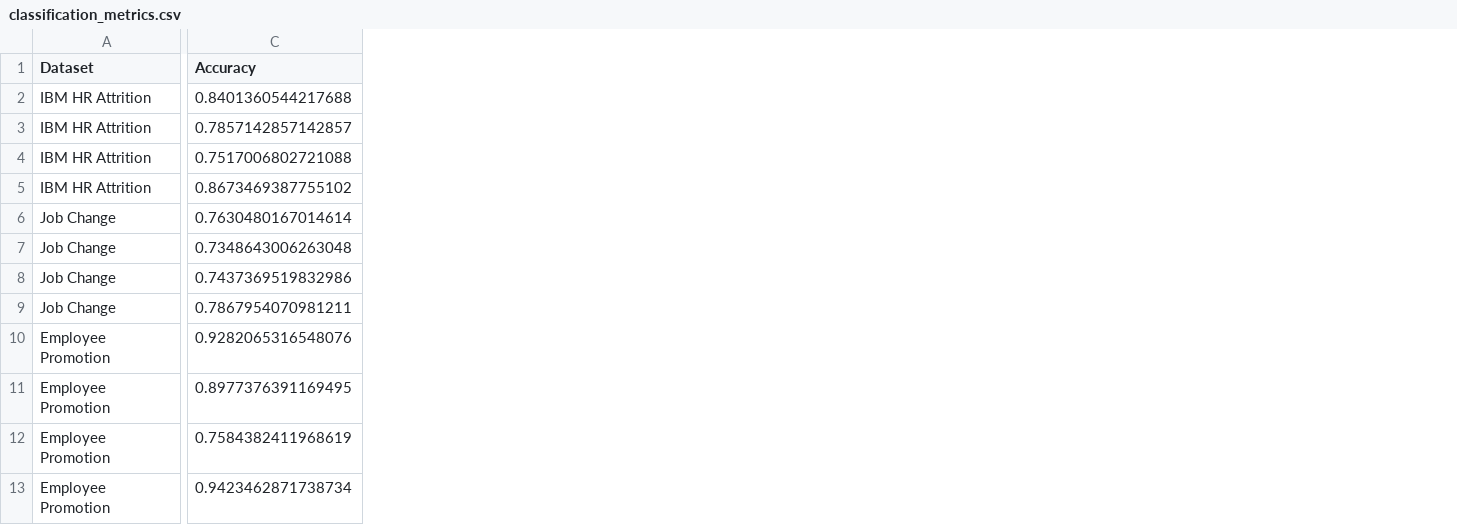
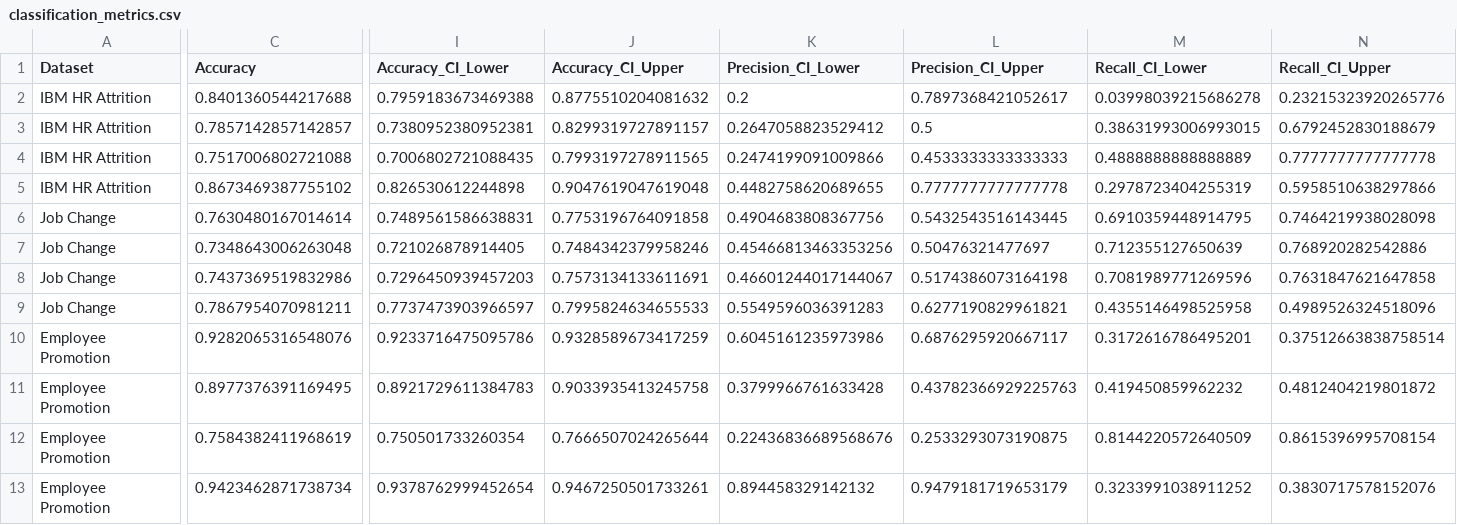
Before and after one commit to Arian-eng/HR-Analytics-ML, a CSV file: results/tables/classification_metrics.csv, drawn as a sheet; only a part is shown, gaps mark what is left out; the diff covers the shown part only; the diff names each change by its address in the sheet, - before the commit and + after, or states it on an @@ line.

```diff
--- a/results/tables/classification_metrics.csv
+++ b/results/tables/classification_metrics.csv
+column I (Accuracy_CI_Lower), rows 2-13: 0.7959183673469388 | 0.7380952380952381 | 0.7006802721088435 | 0.826530612244898 | 0.7489561586638831 | 0.721026878914405 | 0.7296450939457203 | 0.7737473903966597 | 0.9233716475095786 | 0.8921729611384783 | 0.750501733260354 | 0.9378762999452654
+column J (Accuracy_CI_Upper), rows 2-13: 0.8775510204081632 | 0.8299319727891157 | 0.7993197278911565 | 0.9047619047619048 | 0.7753196764091858 | 0.7484342379958246 | 0.7573134133611691 | 0.7995824634655533 | 0.9328589673417259 | 0.9033935413245758 | 0.7666507024265644 | 0.9467250501733261
+column K (Precision_CI_Lower), rows 2-13: 0.2 | 0.2647058823529412 | 0.2474199091009866 | 0.4482758620689655 | 0.4904683808367756 | 0.45466813463353256 | 0.46601244017144067 | 0.5549596036391283 | 0.6045161235973986 | 0.3799966761633428 | 0.22436836689568676 | 0.894458329142132
+column L (Precision_CI_Upper), rows 2-13: 0.7897368421052617 | 0.5 | 0.4533333333333333 | 0.7777777777777778 | 0.5432543516143445 | 0.50476321477697 | 0.5174386073164198 | 0.6277190829961821 | 0.6876295920667117 | 0.43782366929225763 | 0.2533293073190875 | 0.9479181719653179
+column M (Recall_CI_Lower), rows 2-13: 0.03998039215686278 | 0.38631993006993015 | 0.4888888888888889 | 0.2978723404255319 | 0.6910359448914795 | 0.712355127650639 | 0.7081989771269596 | 0.4355146498525958 | 0.3172616786495201 | 0.419450859962232 | 0.8144220572640509 | 0.3233991038911252
+column N (Recall_CI_Upper), rows 2-13: 0.23215323920265776 | 0.6792452830188679 | 0.7777777777777778 | 0.5958510638297866 | 0.7464219938028098 | 0.768920282542886 | 0.7631847621647858 | 0.4989526324518096 | 0.37512663838758514 | 0.4812404219801872 | 0.8615396995708154 | 0.3830717578152076
```
Also changed, not shown: 2 added columns elsewhere in this file, results/tables/kmeans_selection.csv, results/tables/regression_metrics.csv, 30 other files.
